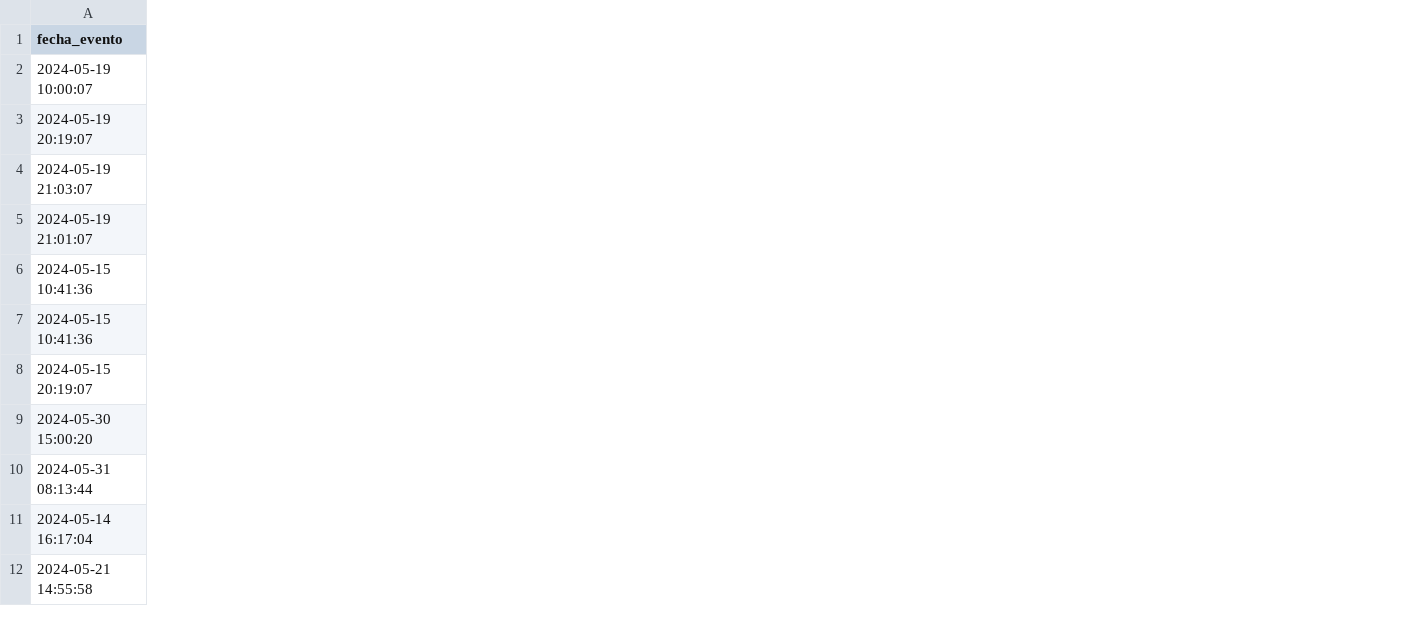
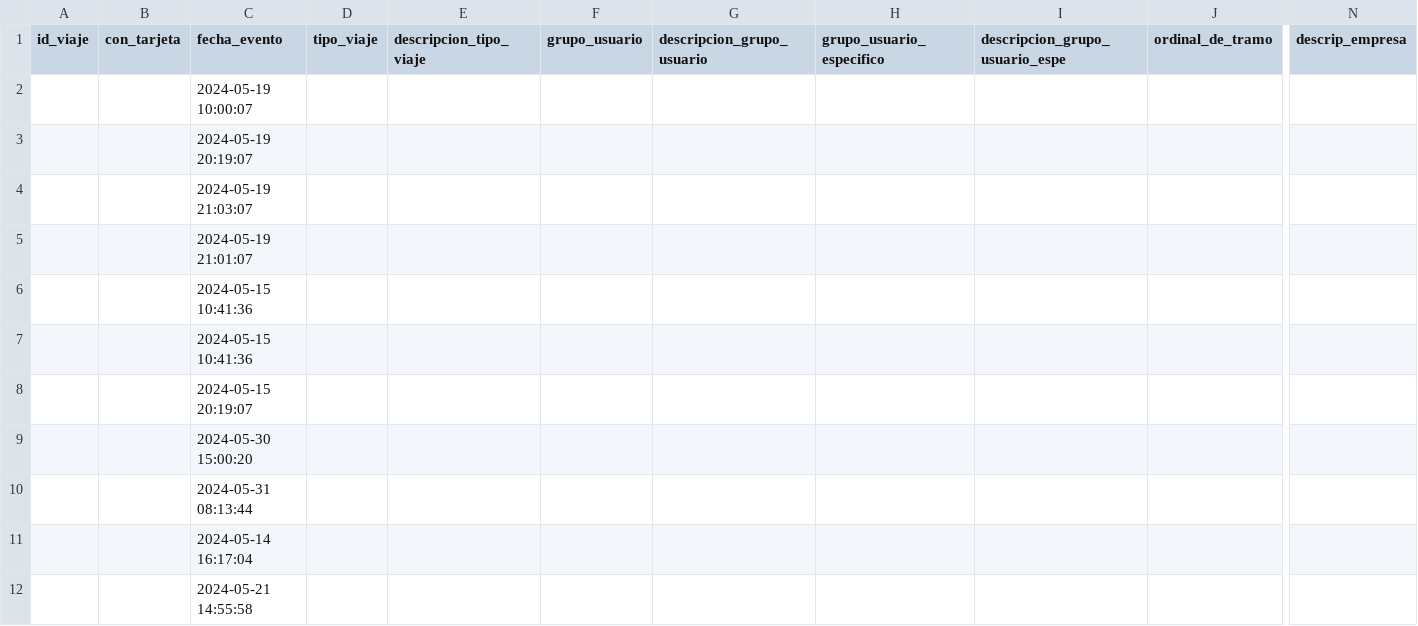
Before and after one commit to agusmazzeor/viajes-stm, a CSV file: datos_dummy/05_2024_viajes.csv, drawn as a sheet; only a part is shown, gaps mark what is left out; the diff names each change by its address in the sheet, - before the commit and + after, or states it on an @@ line.

Commit message:
Volvemos a usar el csv de viajes completo

```diff
--- a/datos_dummy/05_2024_viajes.csv
+++ b/datos_dummy/05_2024_viajes.csv
+column A (id_viaje), empty
+column B (con_tarjeta), empty
+column D (tipo_viaje), empty
+column E (descripcion_tipo_viaje), empty
+column F (grupo_usuario), empty
+column G (descripcion_grupo_usuario), empty
+column H (grupo_usuario_especifico), empty
+column I (descripcion_grupo_usuario_espe), empty
+column J (ordinal_de_tramo), empty
+column N (descrip_empresa), empty
```
Also changed, not shown: 1 other file.
